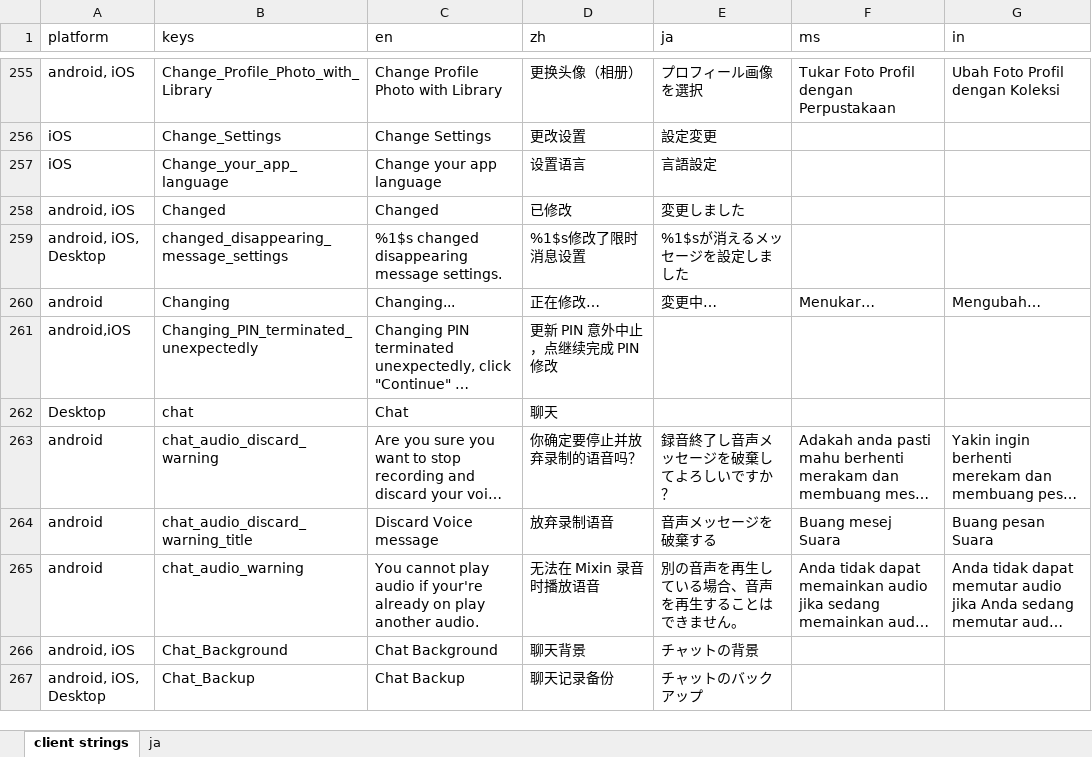
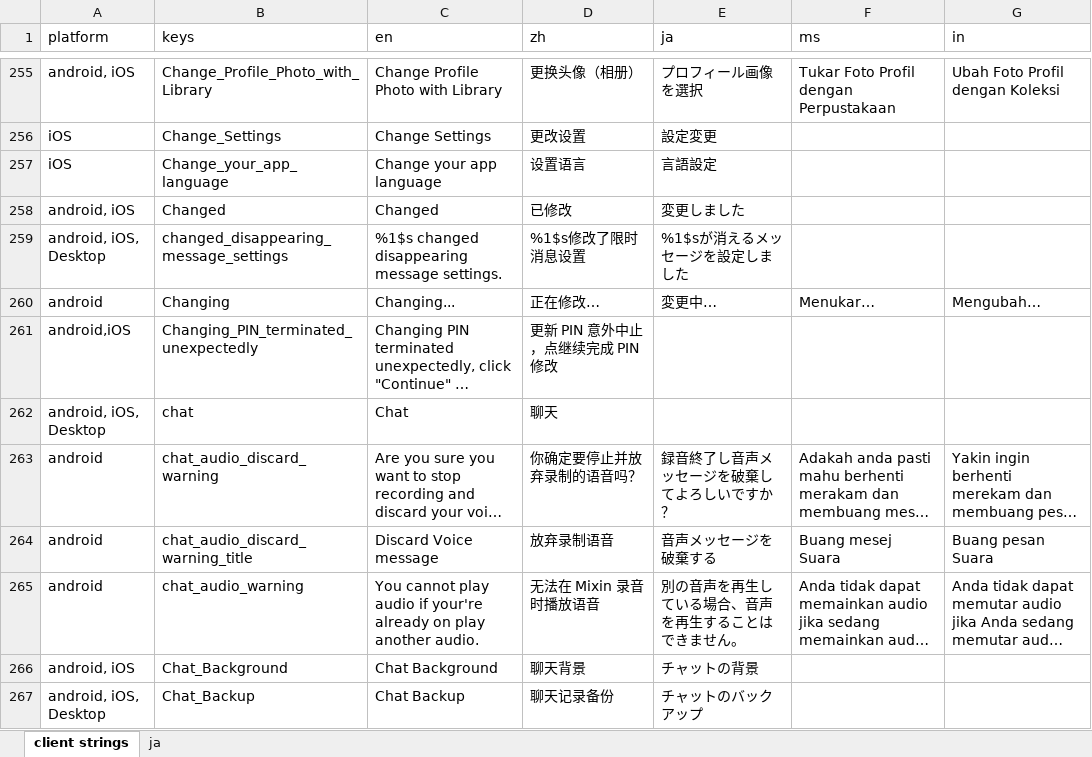
Before and after one commit to xingstarx/sync-google-sheet, an Excel workbook: client.xlsx, sheet client strings, drawn as a sheet; only a part is shown, gaps mark what is left out; long unchanged cells end in …; values as stored, in another font and other column widths than the file's, no borders; charts and pictures and conditional formats not drawn; the diff names each change by its address in the sheet, - before the commit and + after, or states it on an @@ line.

Commit message:
Script (#298)
* update client.xlsx

* Update client.md and client XMLs

---------

Co-authored-by: touge <touge1027@gmail.com>

```diff
--- a/client.xlsx (sheet client strings)
+++ b/client.xlsx (sheet client strings)
-A262 (platform): Desktop
+A262 (platform): android, iOS, Desktop
```
Also changed, not shown: 3 other files.
